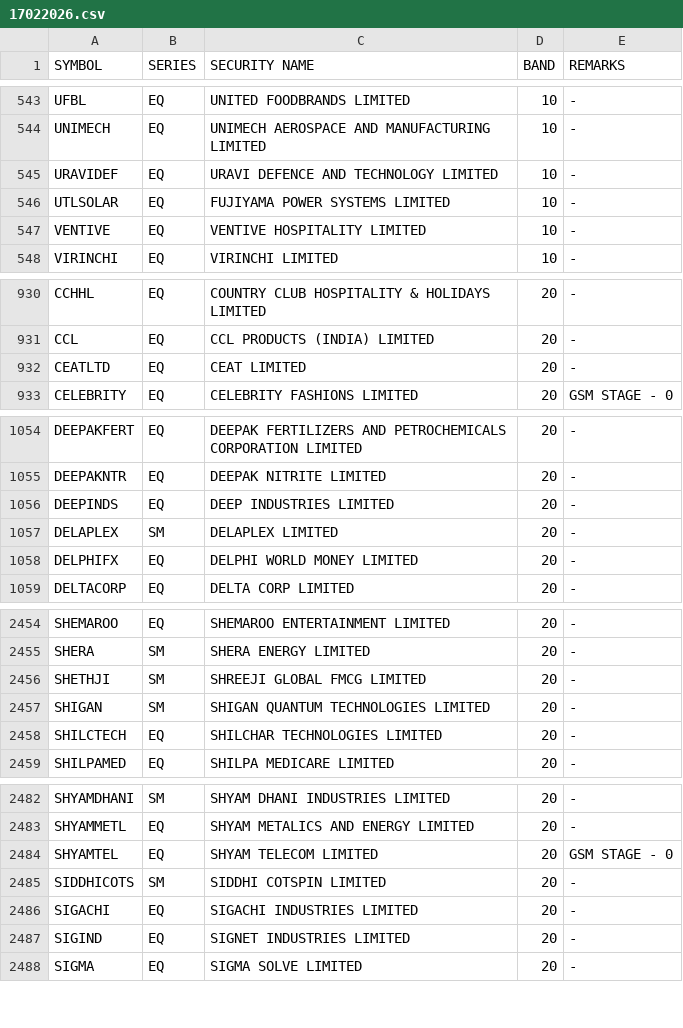
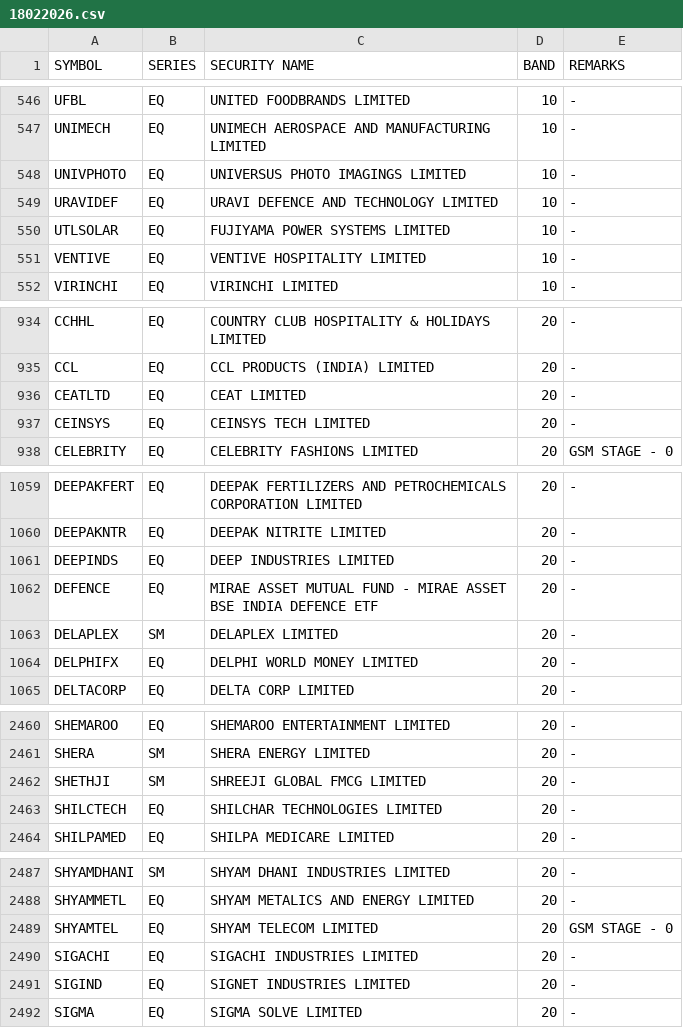
Before and after one commit to Anny26022/price_band, a CSV file: 18022026.csv (was 17022026.csv), drawn as a sheet; only a part is shown, gaps mark what is left out; the diff covers the shown part only.

```diff
--- a/17022026.csv
+++ b/18022026.csv
@@ -544,2 +547,3 @@ UFBL,EQ,UNITED FOODBRANDS LIMITED,10,-
 UNIMECH,EQ,UNIMECH AEROSPACE AND MANUFACTURING LIMITED,10,-
+UNIVPHOTO,EQ,UNIVERSUS PHOTO IMAGINGS LIMITED,10,-
 URAVIDEF,EQ,URAVI DEFENCE AND TECHNOLOGY LIMITED,10,-
@@ -932,2 +936,3 @@ CCL,EQ,CCL PRODUCTS (INDIA) LIMITED,20,-
 CEATLTD,EQ,CEAT LIMITED,20,-
+CEINSYS,EQ,CEINSYS TECH LIMITED,20,-
 CELEBRITY,EQ,CELEBRITY FASHIONS LIMITED,20,GSM STAGE - 0
@@ -1056,2 +1061,3 @@ DEEPAKNTR,EQ,DEEPAK NITRITE LIMITED,20,-
 DEEPINDS,EQ,DEEP INDUSTRIES LIMITED,20,-
+DEFENCE,EQ,MIRAE ASSET MUTUAL FUND - MIRAE ASSET BSE INDIA DEFENCE ETF,20,-
 DELAPLEX,SM,DELAPLEX LIMITED,20,-
@@ -2456,3 +2462,2 @@ SHERA,SM,SHERA ENERGY LIMITED,20,-
 SHETHJI,SM,SHREEJI GLOBAL FMCG LIMITED,20,-
-SHIGAN,SM,SHIGAN QUANTUM TECHNOLOGIES LIMITED,20,-
 SHILCTECH,EQ,SHILCHAR TECHNOLOGIES LIMITED,20,-
@@ -2484,3 +2489,2 @@ SHYAMMETL,EQ,SHYAM METALICS AND ENERGY LIMITED,20,-
 SHYAMTEL,EQ,SHYAM TELECOM LIMITED,20,GSM STAGE - 0
-SIDDHICOTS,SM,SIDDHI COTSPIN LIMITED,20,-
 SIGACHI,EQ,SIGACHI INDUSTRIES LIMITED,20,-
```
Also changed, not shown: 5 added rows, 2 removed rows and 2 edited cells elsewhere in this file.
